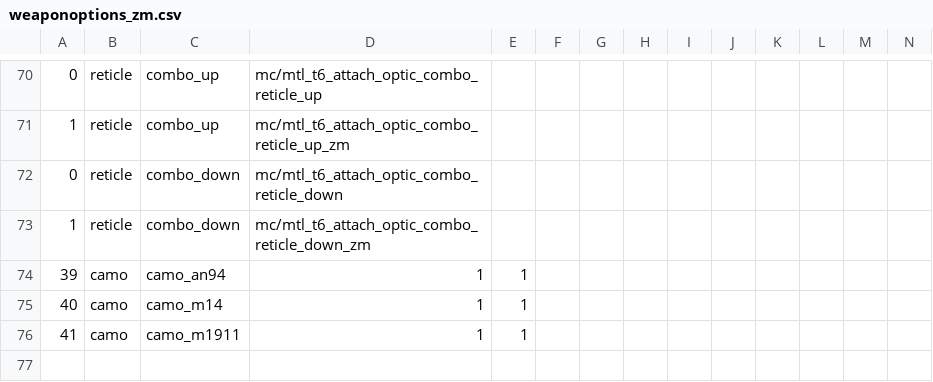
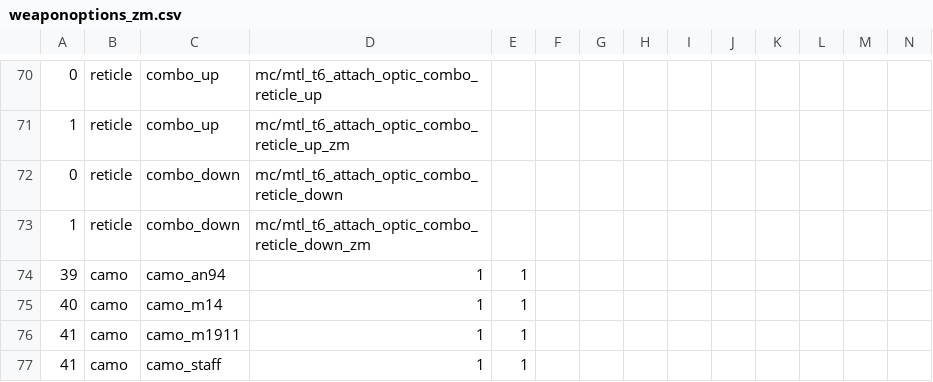
Before and after one commit to Fraaagaaa/Animated-Camos-BO2, a CSV file: mp/weaponoptions_zm.csv, drawn as a sheet; only a part is shown, gaps mark what is left out; rows hold the shown columns only; the diff names each change by its address in the sheet, - before the commit and + after, or states it on an @@ line.

Commit message:
staffs

```diff
--- a/mp/weaponoptions_zm.csv
+++ b/mp/weaponoptions_zm.csv
+row 77: 41 | camo | camo_staff | 1 | 1
```
Also changed, not shown: 7 other files.
